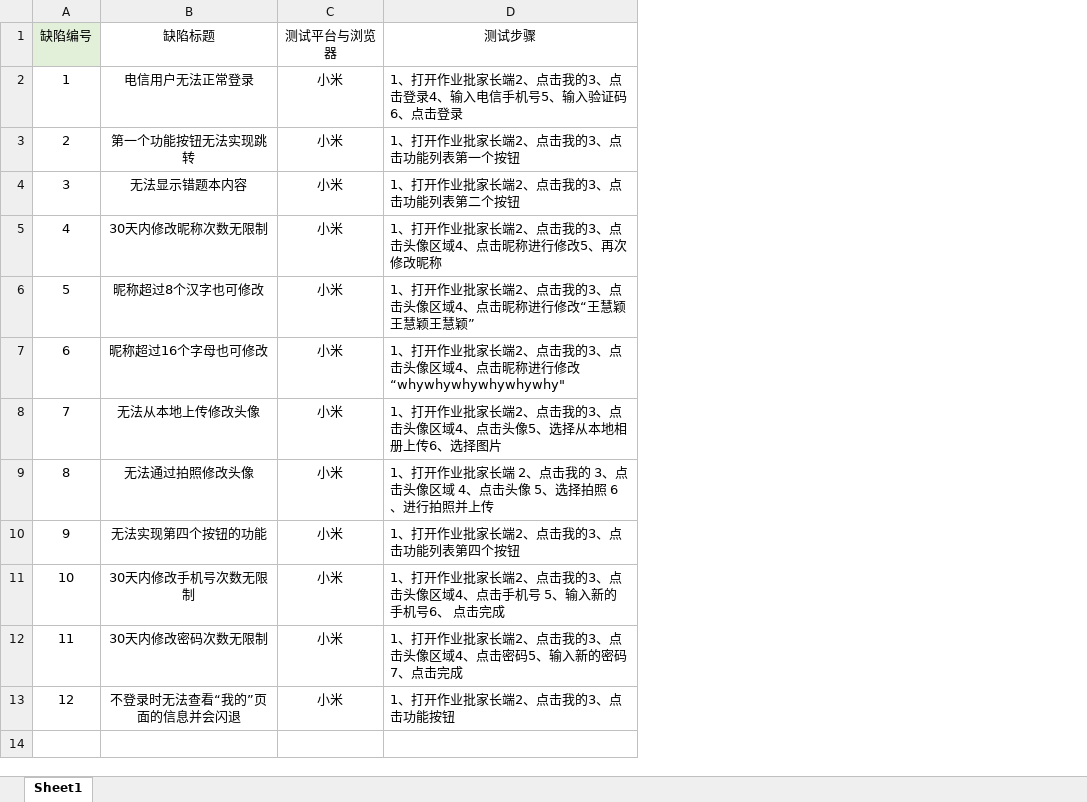
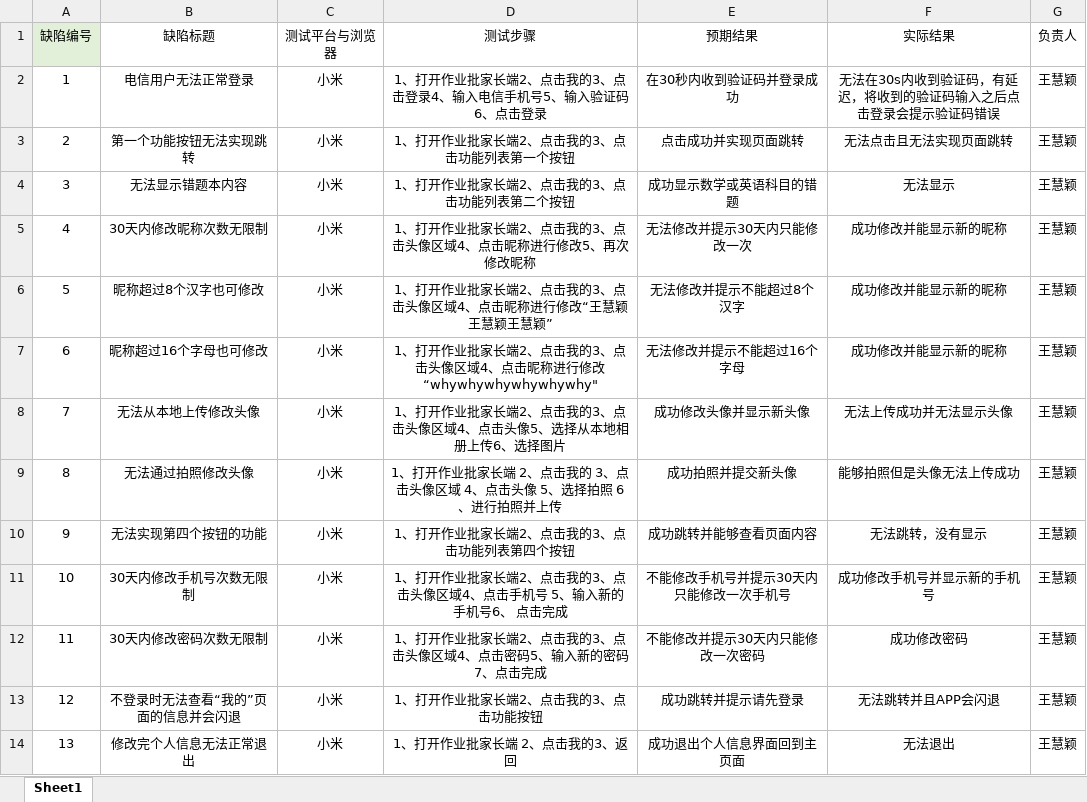
Before and after one commit to jixiaoyue/Practical_Training, an Excel workbook: person/王慧颖/缺陷报告.xlsx, sheet Sheet1, drawn as a sheet; values as stored, in another font and other column widths than the file's, no borders; table styles not drawn; the diff names each change by its address in the sheet, - before the commit and + after, or states it on an @@ line.

```diff
--- a/person/王慧颖/缺陷报告.xlsx (sheet Sheet1)
+++ b/person/王慧颖/缺陷报告.xlsx (sheet Sheet1)
+column E (预期结果), rows 2-13: 在30秒内收到验证码并登录成功 | 点击成功并实现页面跳转 | 成功显示数学或英语科目的错题 | 无法修改并提示30天内只能修改一次 | 无法修改并提示不能超过8个汉字 | 无法修改并提示不能超过16个字母 | 成功修改头像并显示新头像 | 成功拍照并提交新头像 | 成功跳转并能够查看页面内容 | 不能修改手机号并提示30天内只能修改一次手机号 | 不能修改并提示30天内只能修改一次密码 | 成功跳转并提示请先登录
+column F (实际结果), rows 2-13: 无法在30s内收到验证码，有延迟，将收到的验证码输入之后点击登录会提示验证码错误 | 无法点击且无法实现页面跳转 | 无法显示 | 成功修改并能显示新的昵称 | 成功修改并能显示新的昵称 | 成功修改并能显示新的昵称 | 无法上传成功并无法显示头像 | 能够拍照但是头像无法上传成功 | 无法跳转，没有显示 | 成功修改手机号并显示新的手机号 | 成功修改密码 | 无法跳转并且APP会闪退
+column G (负责人), rows 2-13: all 王慧颖
-D2:D13 alignment: left
+D2:D13 alignment: center
+row 14: 13 | 修改完个人信息无法正常退出 | 小米 | 1、打开作业批家长端 2、点击我的3、返回 | 成功退出个人信息界面回到主页面 | 无法退出 | 王慧颖
```
Also changed, not shown: person/王帅/（批改和作业界面）缺陷列表.xlsx, 7 other files.
